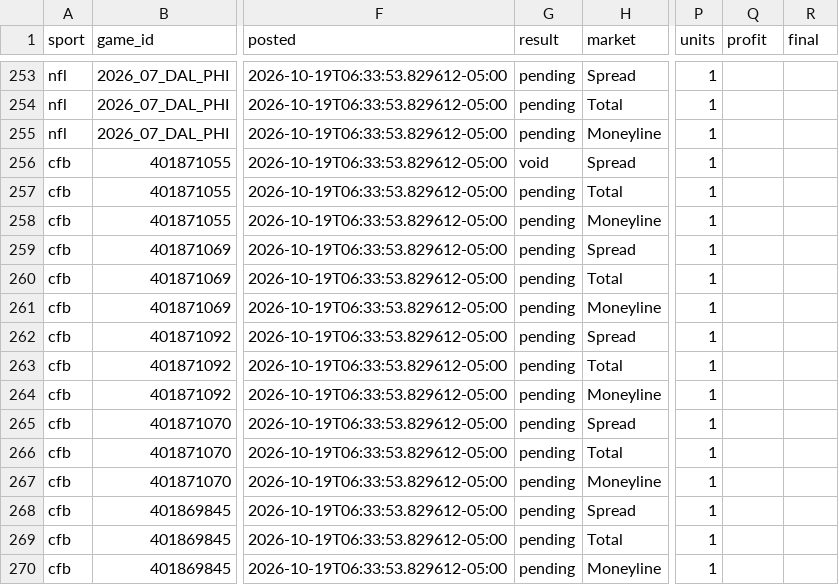
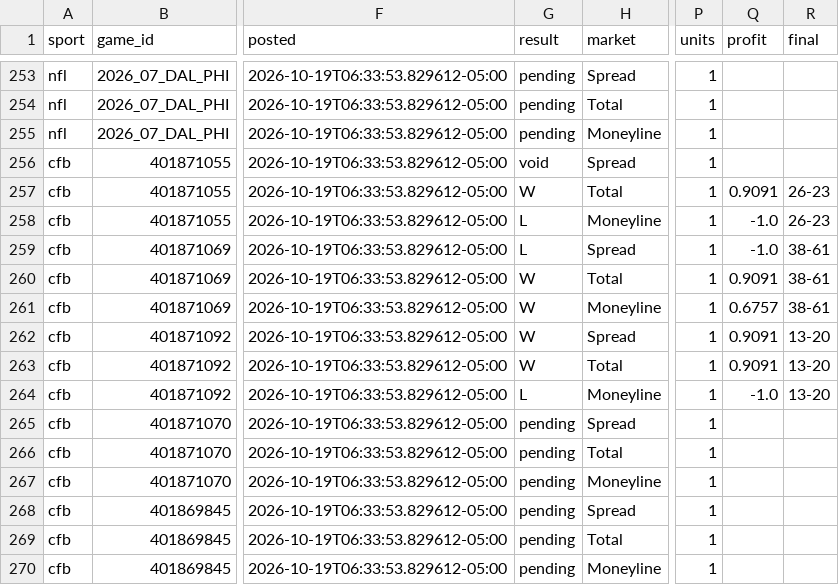
Before and after one commit to ztaylor9822/gapboard, a CSV file: data/picks.csv, drawn as a sheet; only a part is shown, gaps mark what is left out; the diff names each change by its address in the sheet, - before the commit and + after, or states it on an @@ line.

```diff
--- a/data/picks.csv
+++ b/data/picks.csv
-G257 (result): pending
+G257 (result): W
-Q257 (profit): (empty)
+Q257 (profit): 0.9091
-R257:R258 (final): (empty)
+R257:R258 (final): 26-23
-G258:G259 (result): pending
+G258:G259 (result): L
-Q258:Q259 (profit): (empty)
+Q258:Q259 (profit): -1.0
-R259:R261 (final): (empty)
+R259:R261 (final): 38-61
-G260:G263 (result): pending
+G260:G263 (result): W
-Q260 (profit): (empty)
+Q260 (profit): 0.9091
-Q261 (profit): (empty)
+Q261 (profit): 0.6757
-Q262:Q263 (profit): (empty)
+Q262:Q263 (profit): 0.9091
-R262:R264 (final): (empty)
+R262:R264 (final): 13-20
-G264 (result): pending
+G264 (result): L
-Q264 (profit): (empty)
+Q264 (profit): -1.0
```
Also changed, not shown: 3 other files.
